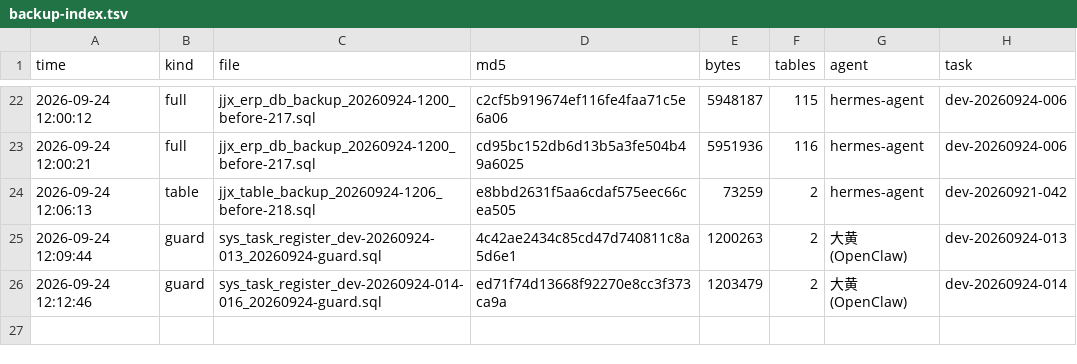
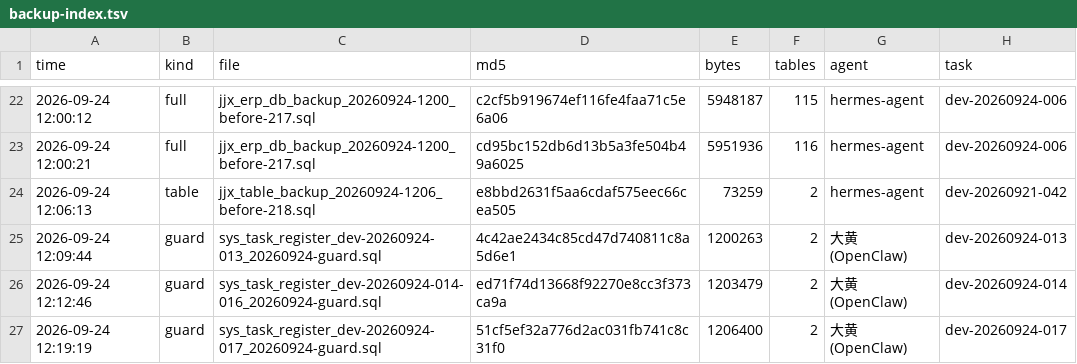
Before and after one commit to HelloLeoLyn/jjx, a TSV file: jjx-docs/sql/backups/backup-index.tsv, drawn as a sheet; only a part is shown, gaps mark what is left out; the diff names each change by its address in the sheet, - before the commit and + after, or states it on an @@ line.

```diff
--- a/jjx-docs/sql/backups/backup-index.tsv
+++ b/jjx-docs/sql/backups/backup-index.tsv
+row 27: 2026-09-24 12:19:19 | guard | sys_task_register_dev-20260924-017_20260924-guard.sql | 51cf5ef32a776d2ac031fb741c8c31f0 | 1206400 | 2 | 大黄(OpenClaw) | dev-20260924-017
```
Also changed, not shown: 2 other files.
